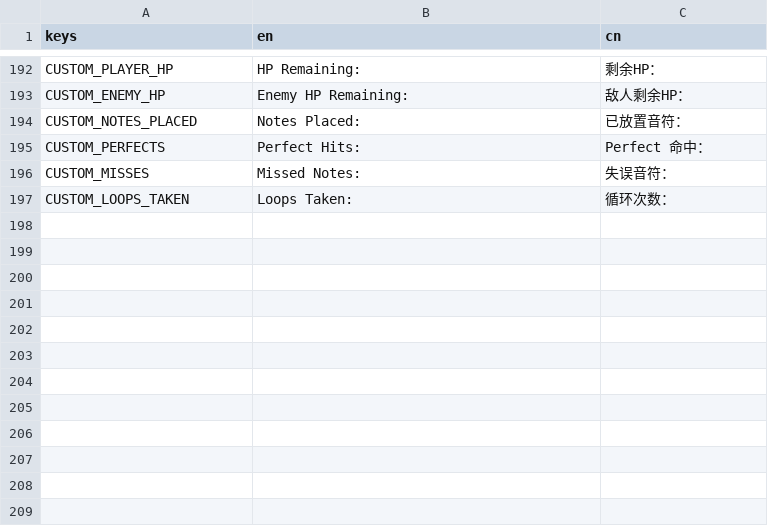
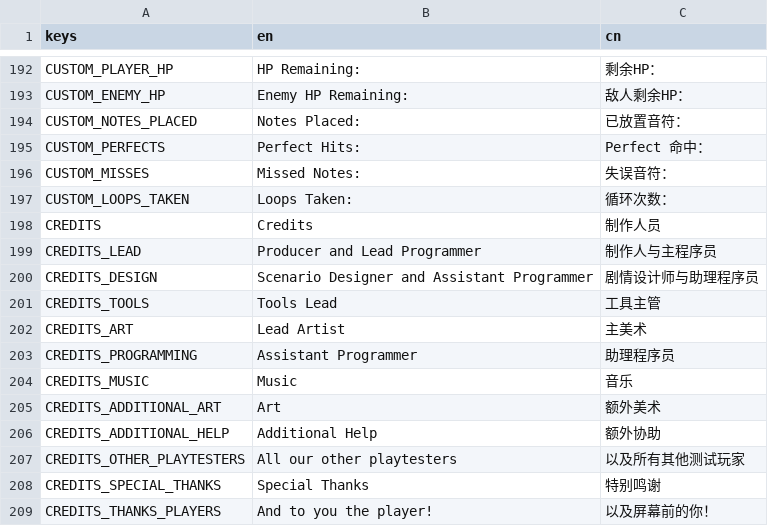
Before and after one commit to Project-Funk-Engine/ProjectFunkEngine, a CSV file: Globals/Translations/Translations.csv, drawn as a sheet; only a part is shown, gaps mark what is left out.

Commit message:
Credits and read me (#238)
* Initial README changes

* Finished README music, added music to credits

Later we need to move this giant credits string over to the credits cs file and out of the credit's scene.

* forgot to include this song in credits scene

* Ok, now my crashout is complete

* Finalize Credits Scene

Not actually gonna do the art crawl rn

* Add Credit to End Screen

Also add credits music

---------

Resolve Issue where ChartViewport keeps changing

Co-Authored-By: Connor Lowe <connorlowe21@gmail.com>

```diff
--- a/Globals/Translations/Translations.csv
+++ b/Globals/Translations/Translations.csv
@@ -197 +197,13 @@ CUSTOM_MISSES,Missed Notes: ,失误音符：
 CUSTOM_LOOPS_TAKEN,Loops Taken: ,循环次数：
+CREDITS,Credits,制作人员
+CREDITS_LEAD,Producer and Lead Programmer,制作人与主程序员
+CREDITS_DESIGN,Scenario Designer and Assistant Programmer,剧情设计师与助理程序员
+CREDITS_TOOLS,Tools Lead,工具主管
+CREDITS_ART,Lead Artist,主美术
+CREDITS_PROGRAMMING,Assistant Programmer,助理程序员
+CREDITS_MUSIC,Music,音乐
+CREDITS_ADDITIONAL_ART,Art,额外美术
+CREDITS_ADDITIONAL_HELP,Additional Help,额外协助
+CREDITS_OTHER_PLAYTESTERS,All our other playtesters,以及所有其他测试玩家
+CREDITS_SPECIAL_THANKS,Special Thanks,特别鸣谢
+CREDITS_THANKS_PLAYERS,And to you the player!,以及屏幕前的你！
```
Also changed, not shown: 7 other files.
